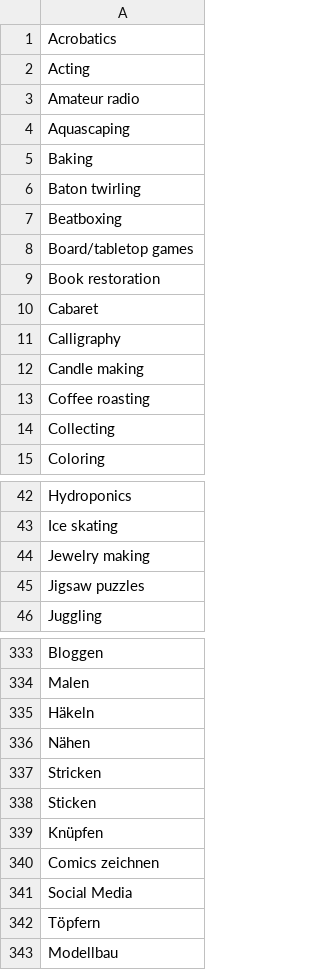
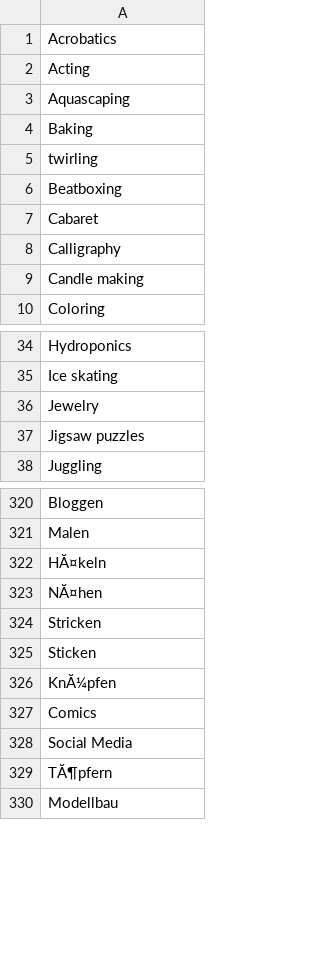
Before and after one commit to mclong6/BachelorarbeitCode, a CSV file: hobbies.csv, drawn as a sheet; only a part is shown, gaps mark what is left out; the diff covers the shown part only.

```diff
--- a/hobbies.csv
+++ b/hobbies.csv
@@ -2,9 +2,6 @@ Acrobatics
 Acting
-Amateur radio
 Aquascaping
 Baking
-Baton twirling
+twirling
 Beatboxing
-Board/tabletop games
-Book restoration
 Cabaret
@@ -12,4 +9,2 @@ Calligraphy
 Candle making
-Coffee roasting
-Collecting
 Coloring
@@ -43,3 +35,3 @@ Hydroponics
 Ice skating
-Jewelry making
+Jewelry
 Jigsaw puzzles
@@ -334,10 +321,10 @@ Bloggen
 Malen
-Häkeln
-Nähen
+HĂ¤keln
+NĂ¤hen
 Stricken
 Sticken
-Knüpfen
-Comics zeichnen
+KnĂ¼pfen
+Comics
 Social Media
-Töpfern
+TĂ¶pfern
 Modellbau
```
Also changed, not shown: 120 added rows, 7 removed rows, 1 moved row and 12 edited cells elsewhere in this file, 10 other files.
